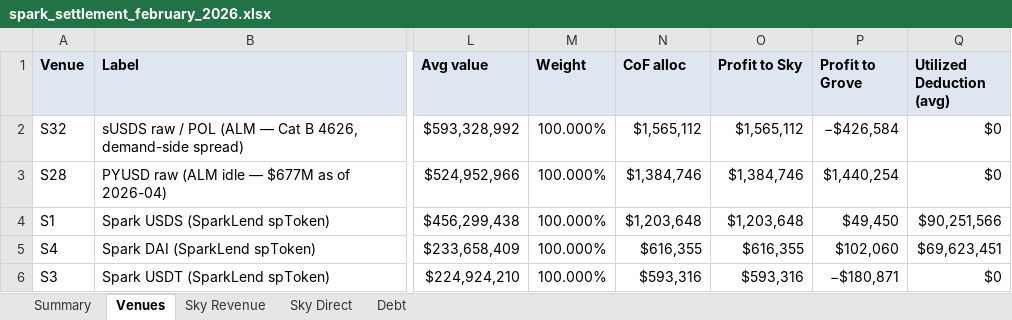
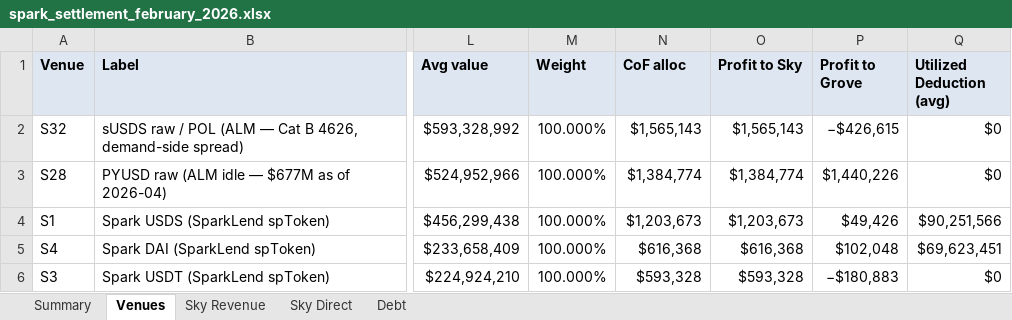
Before and after one commit to soterlabs/settlement-reports, an Excel workbook: reports/spark/2026-02/spark_settlement_february_2026.xlsx, sheet Venues, drawn as a sheet; only a part is shown, gaps mark what is left out; values as stored, in another font and other column widths than the file's, no borders; the diff covers the shown part only; the diff names each change by its address in the sheet, - before the commit and + after, or states it on an @@ line.

```diff
--- a/reports/spark/2026-02/spark_settlement_february_2026.xlsx (sheet Venues)
+++ b/reports/spark/2026-02/spark_settlement_february_2026.xlsx (sheet Venues)
-N2 (CoF alloc): $1,565,112
+N2 (CoF alloc): $1,565,143
-O2 (Profit to Sky): $1,565,112
+O2 (Profit to Sky): $1,565,143
-P2 (Profit to Grove): −$426,584
+P2 (Profit to Grove): −$426,615
-N3 (CoF alloc): $1,384,746
+N3 (CoF alloc): $1,384,774
-O3 (Profit to Sky): $1,384,746
+O3 (Profit to Sky): $1,384,774
-P3 (Profit to Grove): $1,440,254
+P3 (Profit to Grove): $1,440,226
-N4 (CoF alloc): $1,203,648
+N4 (CoF alloc): $1,203,673
-O4 (Profit to Sky): $1,203,648
+O4 (Profit to Sky): $1,203,673
-P4 (Profit to Grove): $49,450
+P4 (Profit to Grove): $49,426
-N5 (CoF alloc): $616,355
+N5 (CoF alloc): $616,368
-O5 (Profit to Sky): $616,355
+O5 (Profit to Sky): $616,368
-P5 (Profit to Grove): $102,060
+P5 (Profit to Grove): $102,048
-N6 (CoF alloc): $593,316
+N6 (CoF alloc): $593,328
-O6 (Profit to Sky): $593,316
+O6 (Profit to Sky): $593,328
-P6 (Profit to Grove): −$180,871
+P6 (Profit to Grove): −$180,883
```
Also changed, not shown: 4 added rows, 4 removed rows, 1 moved row and 43 edited cells elsewhere in this sheet, sheet Summary, reports/spark/2026-01/spark_settlement_january_2026.xlsx, reports/spark/2026-03/spark_settlement_march_2026.xlsx, 21 other files.
